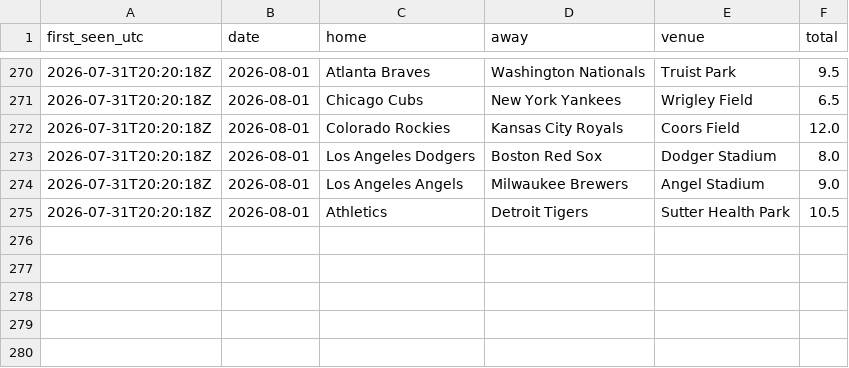
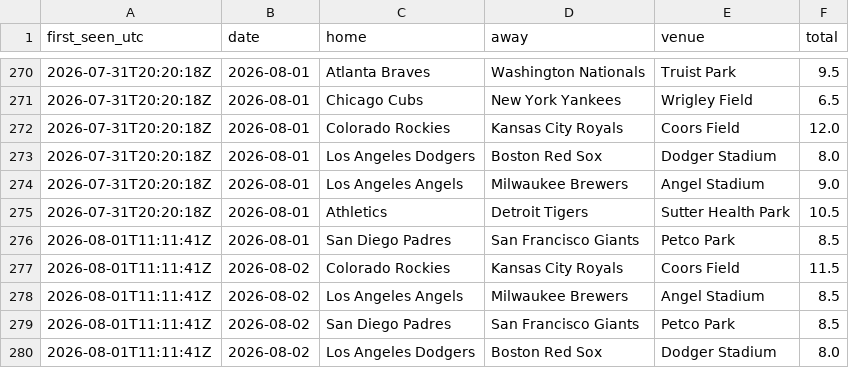
Before and after one commit to barneygr33n/mlb-weather-flags, a CSV file: docs/totals_log.csv, drawn as a sheet; only a part is shown, gaps mark what is left out; the diff names each change by its address in the sheet, - before the commit and + after, or states it on an @@ line.

```diff
--- a/docs/totals_log.csv
+++ b/docs/totals_log.csv
+row 276: 2026-08-01T11:11:41Z | 2026-08-01 | San Diego Padres | San Francisco Giants | Petco Park | 8.5
+row 277: 2026-08-01T11:11:41Z | 2026-08-02 | Colorado Rockies | Kansas City Royals | Coors Field | 11.5
+row 278: 2026-08-01T11:11:41Z | 2026-08-02 | Los Angeles Angels | Milwaukee Brewers | Angel Stadium | 8.5
+row 279: 2026-08-01T11:11:41Z | 2026-08-02 | San Diego Padres | San Francisco Giants | Petco Park | 8.5
+row 280: 2026-08-01T11:11:41Z | 2026-08-02 | Los Angeles Dodgers | Boston Red Sox | Dodger Stadium | 8.0
```
Also changed, not shown: 1 other file.
